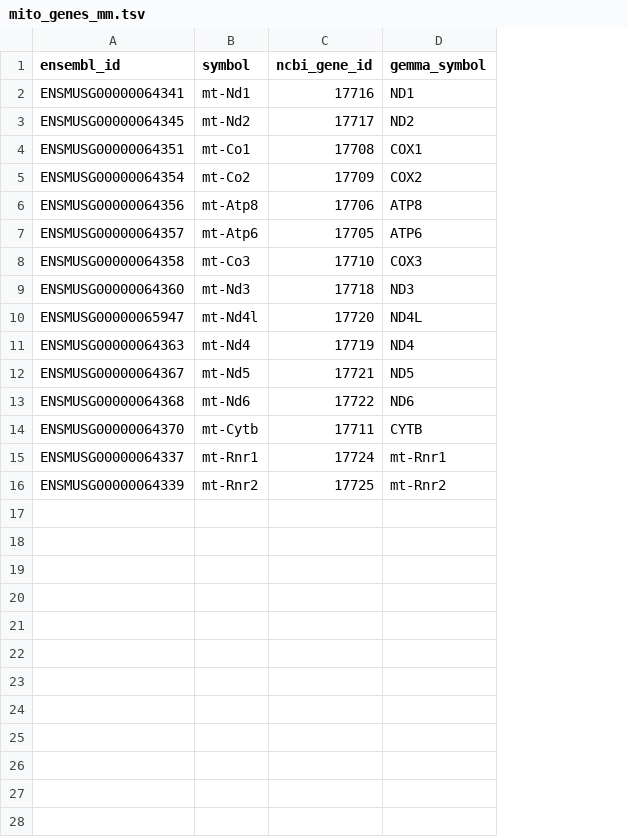
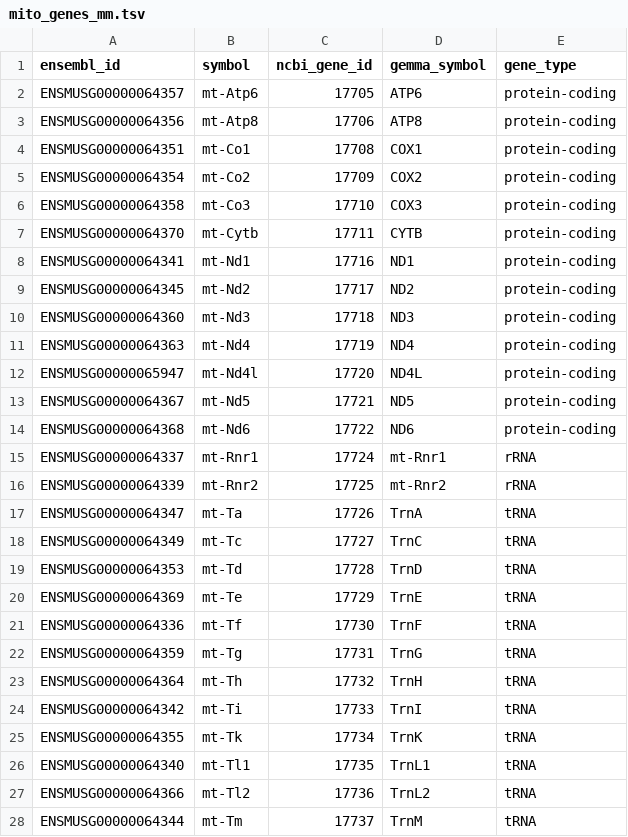
Before and after one commit to PavlidisLab/sc-annotation-pipeline, a TSV file: assets/mito_genes_mm.tsv, drawn as a sheet; only a part is shown; the diff covers the shown part only; the diff names each change by its address in the sheet, - before the commit and + after, or states it on an @@ line.

```diff
--- a/assets/mito_genes_mm.tsv
+++ b/assets/mito_genes_mm.tsv
+column E (gene_type), rows 8-10: all protein-coding; rows 12-16: protein-coding | protein-coding | protein-coding | rRNA | rRNA
@@ row 7 moved to row 2: ENSMUSG00000064357 @@
@@ row 6 moved to row 3: ENSMUSG00000064356 @@
@@ row 8 moved to row 6: ENSMUSG00000064358 @@
@@ row 14 moved to row 7: ENSMUSG00000064370 @@
+row 17: ENSMUSG00000064347 | mt-Ta | 17726 | TrnA | tRNA
+row 18: ENSMUSG00000064349 | mt-Tc | 17727 | TrnC | tRNA
+row 19: ENSMUSG00000064353 | mt-Td | 17728 | TrnD | tRNA
+row 20: ENSMUSG00000064369 | mt-Te | 17729 | TrnE | tRNA
+row 21: ENSMUSG00000064336 | mt-Tf | 17730 | TrnF | tRNA
+row 22: ENSMUSG00000064359 | mt-Tg | 17731 | TrnG | tRNA
+row 23: ENSMUSG00000064364 | mt-Th | 17732 | TrnH | tRNA
+row 24: ENSMUSG00000064342 | mt-Ti | 17733 | TrnI | tRNA
+row 25: ENSMUSG00000064355 | mt-Tk | 17734 | TrnK | tRNA
+row 26: ENSMUSG00000064340 | mt-Tl1 | 17735 | TrnL1 | tRNA
+row 27: ENSMUSG00000064366 | mt-Tl2 | 17736 | TrnL2 | tRNA
+row 28: ENSMUSG00000064344 | mt-Tm | 17737 | TrnM | tRNA
```
Also changed, not shown: 10 added rows elsewhere in this file, assets/mito_genes_hs.tsv, 4 other files.
